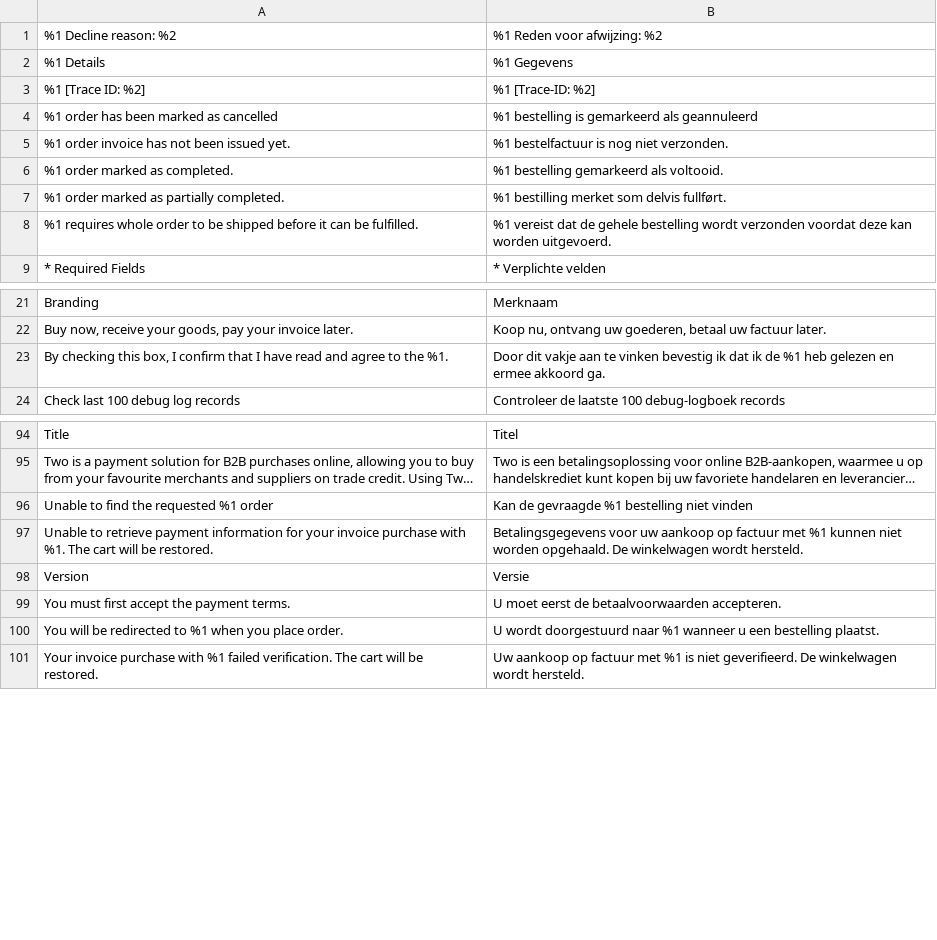
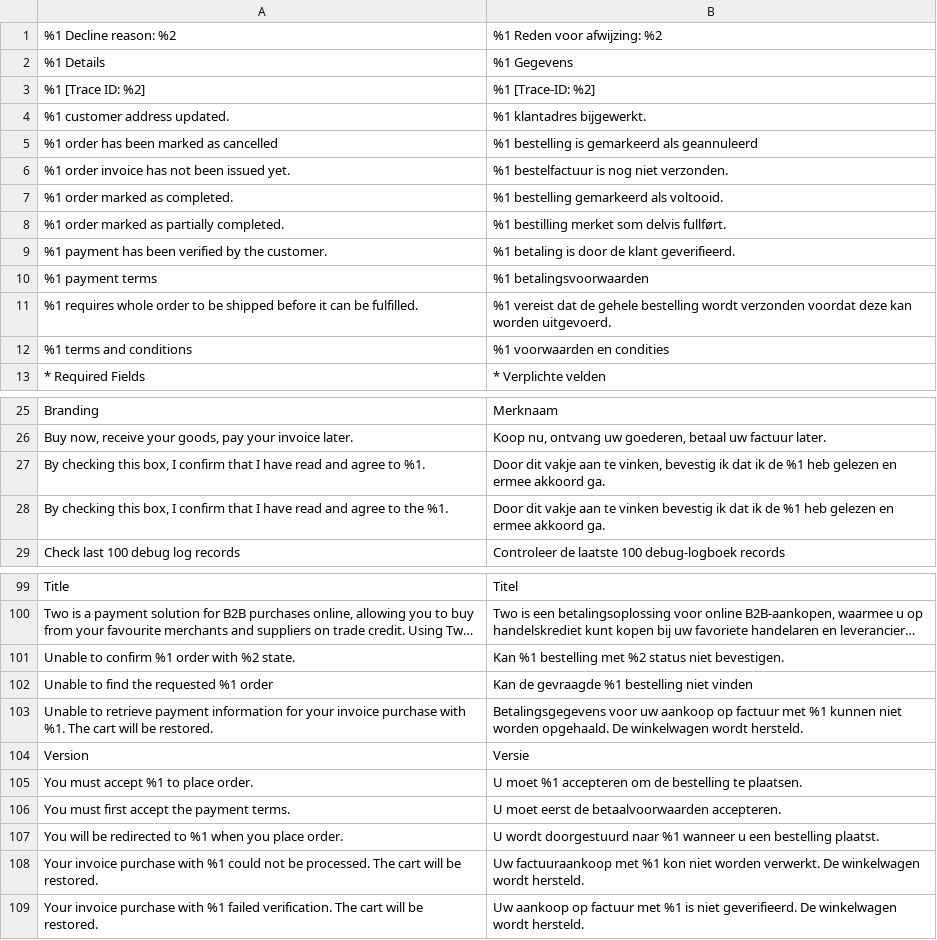
Before and after one commit to two-inc/magento-plugin, a CSV file: i18n/nl_NL.csv, drawn as a sheet; only a part is shown, gaps mark what is left out; long unchanged cells end in …; the diff names each change by its address in the sheet, - before the commit and + after, or states it on an @@ line.

```diff
--- a/i18n/nl_NL.csv
+++ b/i18n/nl_NL.csv
+row 4: %1 customer address updated. | %1 klantadres bijgewerkt.
+row 9: %1 payment has been verified by the customer. | %1 betaling is door de klant geverifieerd.
+row 10: %1 payment terms | %1 betalingsvoorwaarden
+row 12: %1 terms and conditions | %1 voorwaarden en condities
+row 27: By checking this box, I confirm that I have read and agree to %1. | Door dit vakje aan te vinken, bevestig ik dat ik de %1 heb gelezen en ermee akkoord ga.
+row 101: Unable to confirm %1 order with %2 state. | Kan %1 bestelling met %2 status niet bevestigen.
+row 105: You must accept %1 to place order. | U moet %1 accepteren om de bestelling te plaatsen.
+row 108: Your invoice purchase with %1 could not be processed. The cart will be restored. | Uw factuuraankoop met %1 kon niet worden verwerkt. De winkelwagen wordt hersteld.
```
Also changed, not shown: i18n/en_US.csv, i18n/nb_NO.csv, 4 other files.
